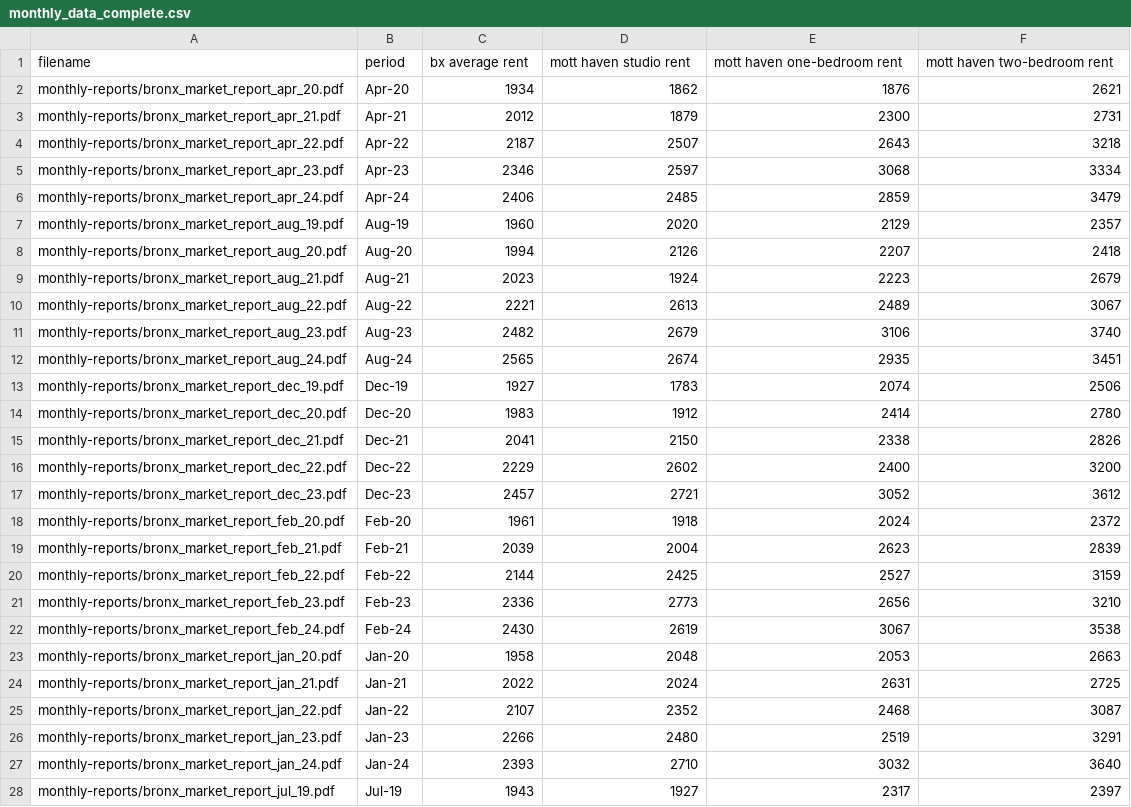
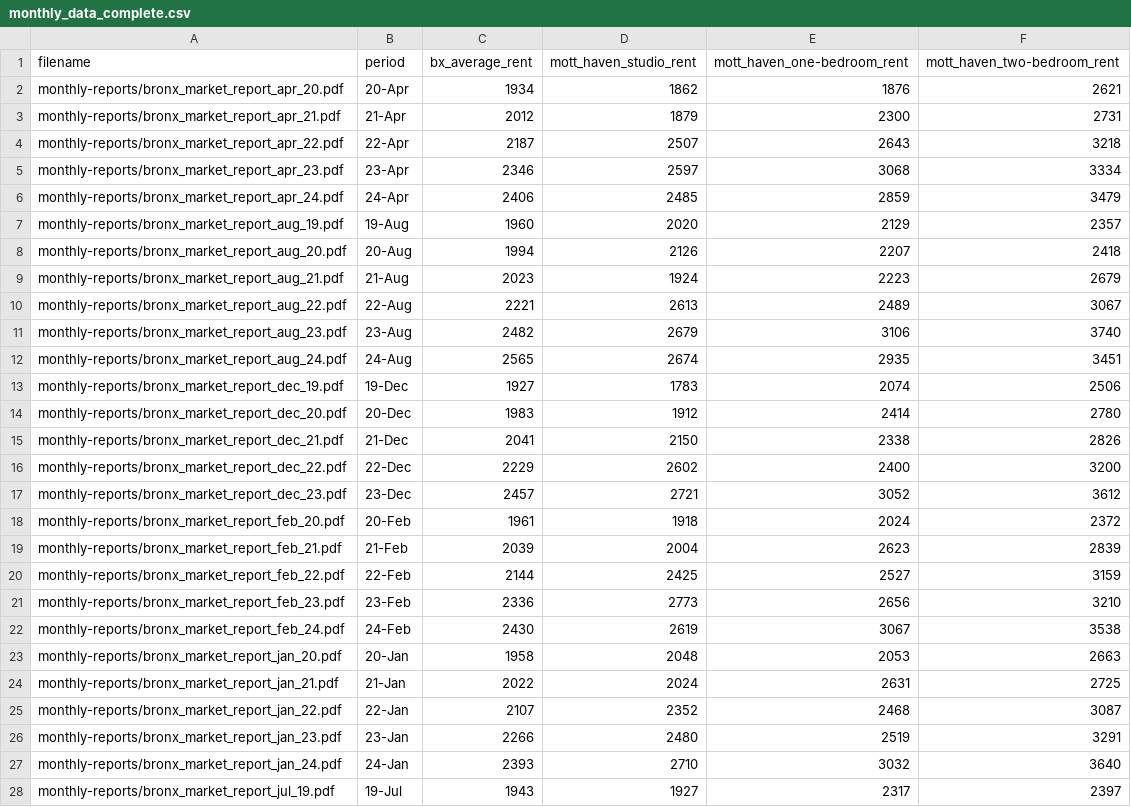
Before and after one commit to cmgsalazar/mott-haven-apartments, a CSV file: mns-rental-market/datasets/monthly_data_complete.csv, drawn as a sheet; only a part is shown; the diff covers the shown part only.

```diff
--- a/mns-rental-market/datasets/monthly_data_complete.csv
+++ b/mns-rental-market/datasets/monthly_data_complete.csv
@@ -1,28 +1,28 @@
-filename,period,bx average rent,mott haven studio rent,mott haven one-bedroom rent,mott haven two-bedroom rent
-monthly-reports/bronx_market_report_apr_20.pdf,Apr-20,1934,1862,1876,2621
-monthly-reports/bronx_market_report_apr_21.pdf,Apr-21,2012,1879,2300,2731
-monthly-reports/bronx_market_report_apr_22.pdf,Apr-22,2187,2507,2643,3218
-monthly-reports/bronx_market_report_apr_23.pdf,Apr-23,2346,2597,3068,3334
-monthly-reports/bronx_market_report_apr_24.pdf,Apr-24,2406,2485,2859,3479
-monthly-reports/bronx_market_report_aug_19.pdf,Aug-19,1960,2020,2129,2357
-monthly-reports/bronx_market_report_aug_20.pdf,Aug-20,1994,2126,2207,2418
-monthly-reports/bronx_market_report_aug_21.pdf,Aug-21,2023,1924,2223,2679
-monthly-reports/bronx_market_report_aug_22.pdf,Aug-22,2221,2613,2489,3067
-monthly-reports/bronx_market_report_aug_23.pdf,Aug-23,2482,2679,3106,3740
-monthly-reports/bronx_market_report_aug_24.pdf,Aug-24,2565,2674,2935,3451
-monthly-reports/bronx_market_report_dec_19.pdf,Dec-19,1927,1783,2074,2506
-monthly-reports/bronx_market_report_dec_20.pdf,Dec-20,1983,1912,2414,2780
-monthly-reports/bronx_market_report_dec_21.pdf,Dec-21,2041,2150,2338,2826
-monthly-reports/bronx_market_report_dec_22.pdf,Dec-22,2229,2602,2400,3200
-monthly-reports/bronx_market_report_dec_23.pdf,Dec-23,2457,2721,3052,3612
-monthly-reports/bronx_market_report_feb_20.pdf,Feb-20,1961,1918,2024,2372
-monthly-reports/bronx_market_report_feb_21.pdf,Feb-21,2039,2004,2623,2839
-monthly-reports/bronx_market_report_feb_22.pdf,Feb-22,2144,2425,2527,3159
-monthly-reports/bronx_market_report_feb_23.pdf,Feb-23,2336,2773,2656,3210
-monthly-reports/bronx_market_report_feb_24.pdf,Feb-24,2430,2619,3067,3538
-monthly-reports/bronx_market_report_jan_20.pdf,Jan-20,1958,2048,2053,2663
-monthly-reports/bronx_market_report_jan_21.pdf,Jan-21,2022,2024,2631,2725
-monthly-reports/bronx_market_report_jan_22.pdf,Jan-22,2107,2352,2468,3087
-monthly-reports/bronx_market_report_jan_23.pdf,Jan-23,2266,2480,2519,3291
-monthly-reports/bronx_market_report_jan_24.pdf,Jan-24,2393,2710,3032,3640
-monthly-reports/bronx_market_report_jul_19.pdf,Jul-19,1943,1927,2317,2397
+filename,period,bx_average_rent,mott_haven_studio_rent,mott_haven_one-bedroom_rent,mott_haven_two-bedroom_rent
+monthly-reports/bronx_market_report_apr_20.pdf,20-Apr,1934,1862,1876,2621
+monthly-reports/bronx_market_report_apr_21.pdf,21-Apr,2012,1879,2300,2731
+monthly-reports/bronx_market_report_apr_22.pdf,22-Apr,2187,2507,2643,3218
+monthly-reports/bronx_market_report_apr_23.pdf,23-Apr,2346,2597,3068,3334
+monthly-reports/bronx_market_report_apr_24.pdf,24-Apr,2406,2485,2859,3479
+monthly-reports/bronx_market_report_aug_19.pdf,19-Aug,1960,2020,2129,2357
+monthly-reports/bronx_market_report_aug_20.pdf,20-Aug,1994,2126,2207,2418
+monthly-reports/bronx_market_report_aug_21.pdf,21-Aug,2023,1924,2223,2679
+monthly-reports/bronx_market_report_aug_22.pdf,22-Aug,2221,2613,2489,3067
+monthly-reports/bronx_market_report_aug_23.pdf,23-Aug,2482,2679,3106,3740
+monthly-reports/bronx_market_report_aug_24.pdf,24-Aug,2565,2674,2935,3451
+monthly-reports/bronx_market_report_dec_19.pdf,19-Dec,1927,1783,2074,2506
+monthly-reports/bronx_market_report_dec_20.pdf,20-Dec,1983,1912,2414,2780
+monthly-reports/bronx_market_report_dec_21.pdf,21-Dec,2041,2150,2338,2826
+monthly-reports/bronx_market_report_dec_22.pdf,22-Dec,2229,2602,2400,3200
+monthly-reports/bronx_market_report_dec_23.pdf,23-Dec,2457,2721,3052,3612
+monthly-reports/bronx_market_report_feb_20.pdf,20-Feb,1961,1918,2024,2372
+monthly-reports/bronx_market_report_feb_21.pdf,21-Feb,2039,2004,2623,2839
+monthly-reports/bronx_market_report_feb_22.pdf,22-Feb,2144,2425,2527,3159
+monthly-reports/bronx_market_report_feb_23.pdf,23-Feb,2336,2773,2656,3210
+monthly-reports/bronx_market_report_feb_24.pdf,24-Feb,2430,2619,3067,3538
+monthly-reports/bronx_market_report_jan_20.pdf,20-Jan,1958,2048,2053,2663
+monthly-reports/bronx_market_report_jan_21.pdf,21-Jan,2022,2024,2631,2725
+monthly-reports/bronx_market_report_jan_22.pdf,22-Jan,2107,2352,2468,3087
+monthly-reports/bronx_market_report_jan_23.pdf,23-Jan,2266,2480,2519,3291
+monthly-reports/bronx_market_report_jan_24.pdf,24-Jan,2393,2710,3032,3640
+monthly-reports/bronx_market_report_jul_19.pdf,19-Jul,1943,1927,2317,2397
```
Also changed, not shown: 39 edited cells elsewhere in this file, mns-rental-market/datasets/annual_data.csv, mns-rental-market/datasets/annual_data_complete.csv, 2 other files.
